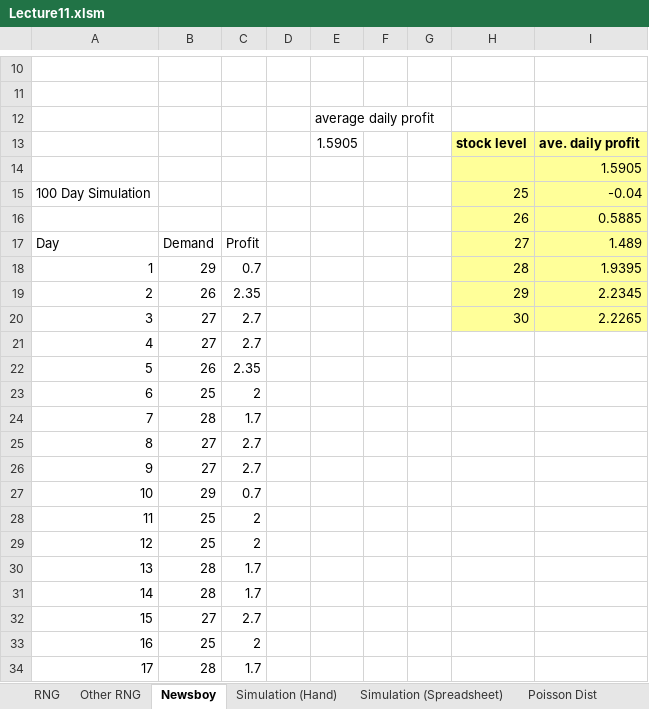
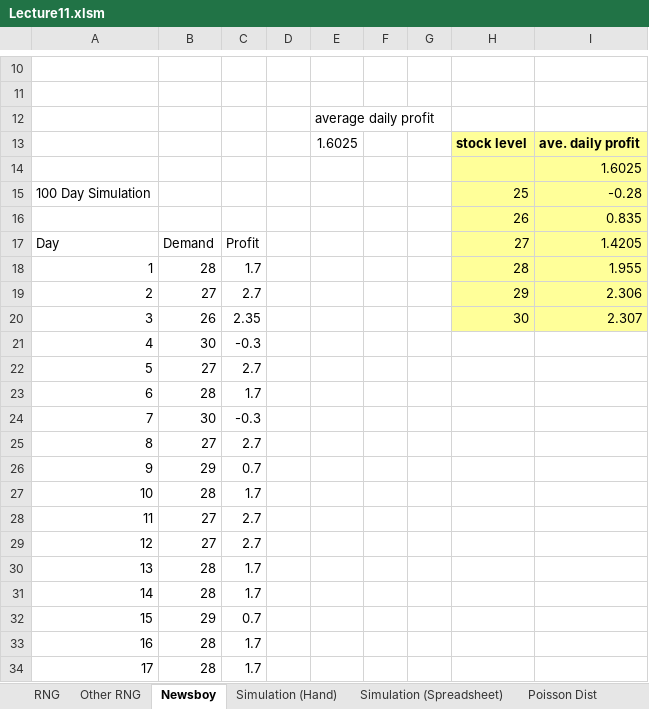
Before and after one commit to jasoncysiu/year3_sem2, an Excel workbook: FIT3158/Resource/Lecture11.xlsm, sheet Newsboy, drawn as a sheet; only a part is shown, gaps mark what is left out; values as stored, in another font and other column widths than the file's, no borders; charts and pictures not drawn; the diff covers the shown part only; the diff names each change by its address in the sheet, - before the commit and + after, or states it on an @@ line.

```diff
--- a/FIT3158/Resource/Lecture11.xlsm (sheet Newsboy)
+++ b/FIT3158/Resource/Lecture11.xlsm (sheet Newsboy)
-E13: 1.5905
+E13: 1.6025
-I14: 1.5905
+I14: 1.6025
-I15: -0.04
+I15: -0.28
-I16: 0.5885
+I16: 0.835
-I17: 1.489
+I17: 1.4205
-B18: 29
+B18: 28
-C18: 0.7
+C18: 1.7
-I18: 1.9395
+I18: 1.955
-B19: 26
+B19: 27
-C19: 2.35
+C19: 2.7
-I19: 2.2345
+I19: 2.306
-B20: 27
+B20: 26
-C20: 2.7
+C20: 2.35
-I20: 2.2265
+I20: 2.307
-B21: 27
+B21: 30
-C21: 2.7
+C21: -0.3
-B22: 26
+B22: 27
-C22: 2.35
+C22: 2.7
-B23: 25
+B23: 28
-C23: 2
+C23: 1.7
-B24: 28
+B24: 30
-C24: 1.7
+C24: -0.3
-B26: 27
+B26: 29
-C26: 2.7
+C26: 0.7
-B27: 29
+B27: 28
-C27: 0.7
+C27: 1.7
-B28:B29: 25
+B28:B29: 27
-C28:C29: 2
+C28:C29: 2.7
-B32: 27
+B32: 29
-C32: 2.7
+C32: 0.7
-B33: 25
+B33: 28
-C33: 2
+C33: 1.7
```
Also changed, not shown: 136 edited cells elsewhere in this sheet, sheet Simulation (Spreadsheet), sheet RNG, sheet Other RNG, formulas that keep their value, charts or pictures, 34 other files.
